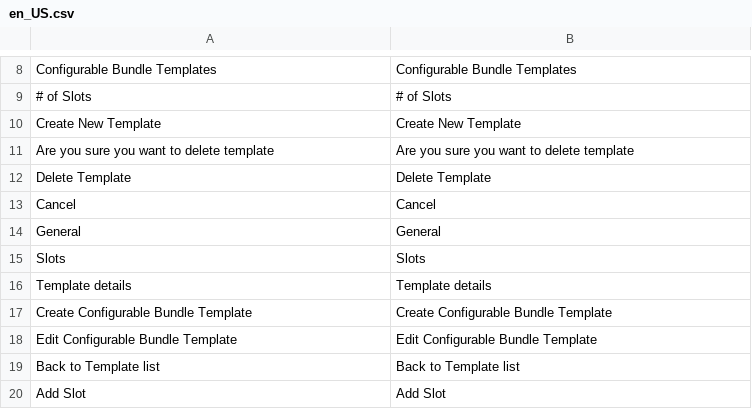
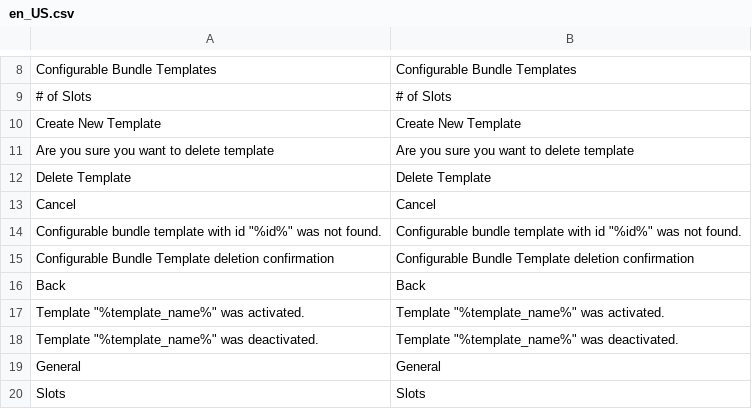
Before and after one commit to spryker/configurable-bundle-gui, a CSV file: data/translation/Zed/en_US.csv, drawn as a sheet; only a part is shown, gaps mark what is left out; the shorter side is filled out with more unchanged rows; the diff names each change by its address in the sheet, - before the commit and + after, or states it on an @@ line.

```diff
--- a/data/translation/Zed/en_US.csv
+++ b/data/translation/Zed/en_US.csv
+row 14: Configurable bundle template with id "%id%" was not found. | Configurable bundle template with id "%id%" was not found.
+row 15: Configurable Bundle Template deletion confirmation | Configurable Bundle Template deletion confirmation
+row 16: Back | Back
+row 17: Template "%template_name%" was activated. | Template "%template_name%" was activated.
+row 18: Template "%template_name%" was deactivated. | Template "%template_name%" was deactivated.
```
Also changed, not shown: data/translation/Zed/de_DE.csv, 4 other files.
